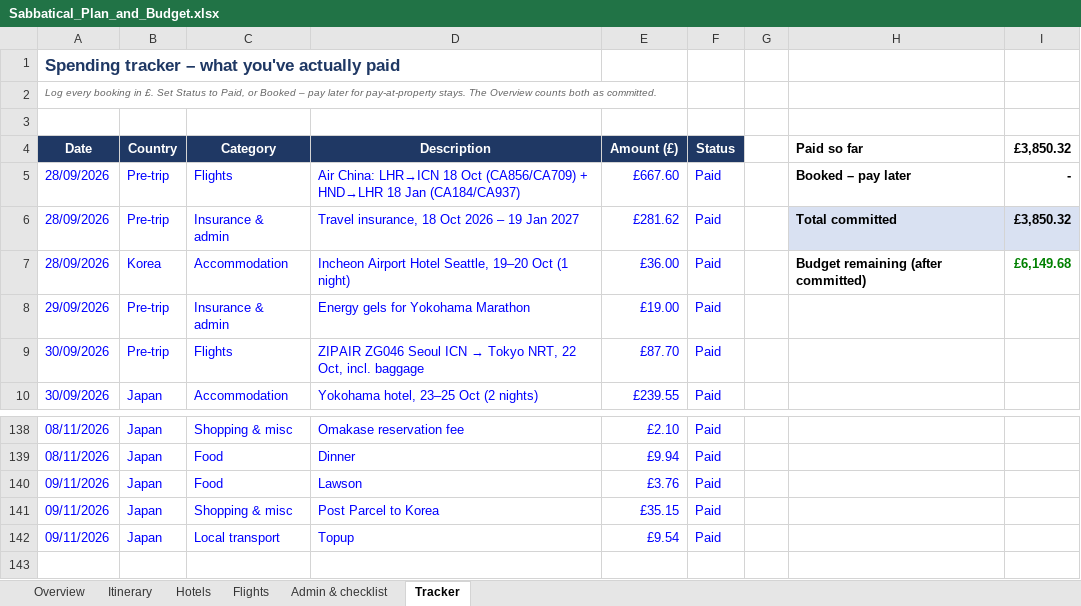
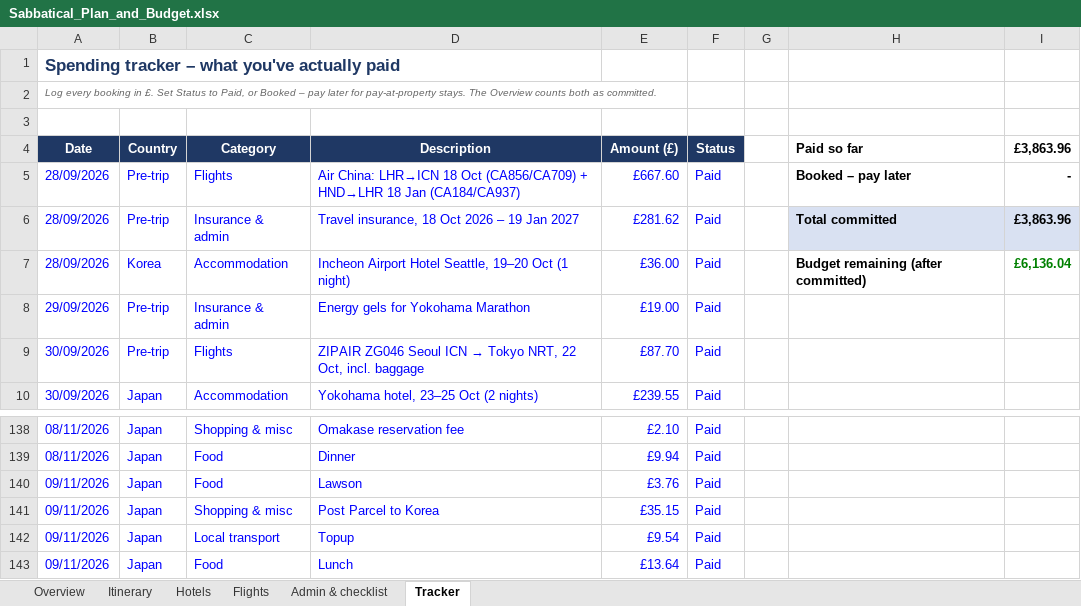
Before and after one commit to mhbae-dev/sabbatical-dashboard, an Excel workbook: Sabbatical_Plan_and_Budget.xlsx, sheet Tracker, drawn as a sheet; only a part is shown, gaps mark what is left out; values as stored, in another font and other column widths than the file's, no borders; the diff names each change by its address in the sheet, - before the commit and + after, or states it on an @@ line.

```diff
--- a/Sabbatical_Plan_and_Budget.xlsx (sheet Tracker)
+++ b/Sabbatical_Plan_and_Budget.xlsx (sheet Tracker)
-I4: £3,850.32
+I4: £3,863.96
-I6 (£3,863.96): £3,850.32
+I6 (£3,863.96): £3,863.96
-I7 (£3,863.96): £6,149.68
+I7 (£3,863.96): £6,136.04
+row 143: 09/11/2026 | Japan | Food | Lunch | £13.64 | Paid
```
Also changed, not shown: sheet Overview, hidden cells.
